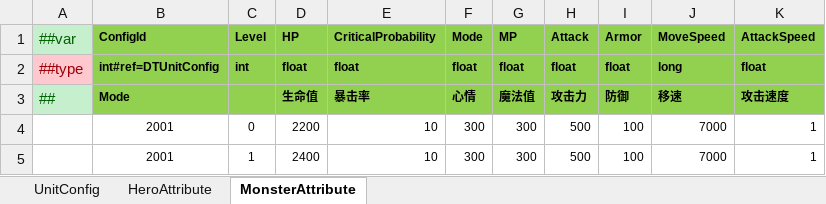
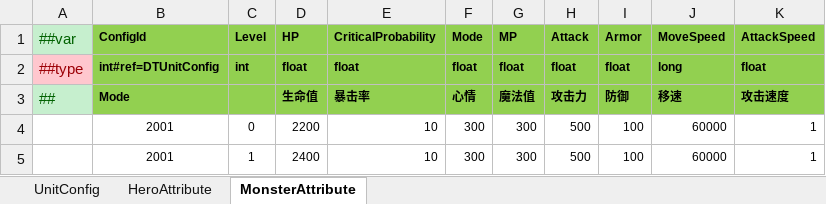
Before and after one commit to a38782615/GameDevelopmentKit, an Excel workbook: Design/Excel/ET/Datas/Game/UnitConfig.xlsx, sheet MonsterAttribute, drawn as a sheet; values as stored, in another font and other column widths than the file's, no borders; the diff names each change by its address in the sheet, - before the commit and + after, or states it on an @@ line.

```diff
--- a/Design/Excel/ET/Datas/Game/UnitConfig.xlsx (sheet MonsterAttribute)
+++ b/Design/Excel/ET/Datas/Game/UnitConfig.xlsx (sheet MonsterAttribute)
-J4:J5 (MoveSpeed): 7000
+J4:J5 (MoveSpeed): 60000
```
Also changed, not shown: sheet HeroAttribute, 2 other files.
